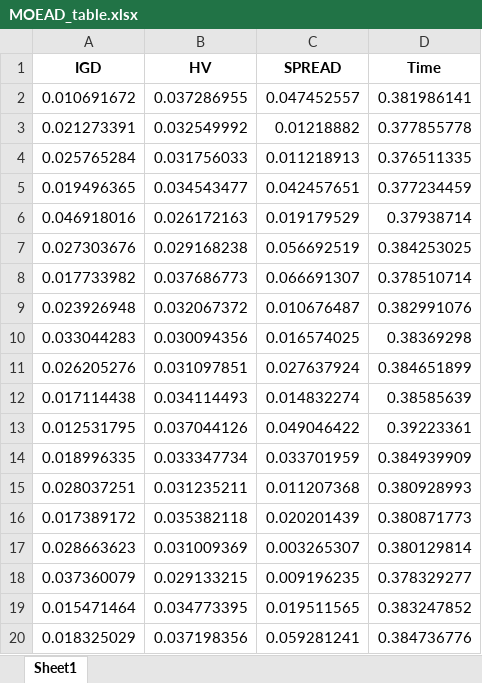
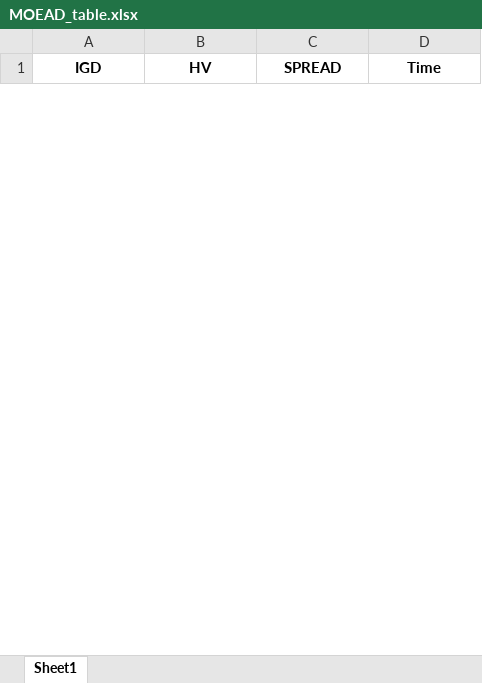
Before and after one commit to nimiCurtis/pid_multi_obj_opt, an Excel workbook: tables/MOEAD_table.xlsx, sheet Sheet1, drawn as a sheet; only a part is shown; values as stored, in another font and other column widths than the file's, no borders; removed rows and columns are numbered as before the commit, all else as after; the diff covers the shown part only; the diff names each change by its address in the sheet, - before the commit and + after, or states it on an @@ line.

```diff
--- a/tables/MOEAD_table.xlsx (sheet Sheet1)
+++ b/tables/MOEAD_table.xlsx (sheet Sheet1)
-row 2: 0.010691672 | 0.037286955 | 0.047452557 | 0.381986141
-row 3: 0.021273391 | 0.032549992 | 0.01218882 | 0.377855778
-row 4: 0.025765284 | 0.031756033 | 0.011218913 | 0.376511335
-row 5: 0.019496365 | 0.034543477 | 0.042457651 | 0.377234459
-row 6: 0.046918016 | 0.026172163 | 0.019179529 | 0.37938714
-row 7: 0.027303676 | 0.029168238 | 0.056692519 | 0.384253025
-row 8: 0.017733982 | 0.037686773 | 0.066691307 | 0.378510714
-row 9: 0.023926948 | 0.032067372 | 0.010676487 | 0.382991076
-row 10: 0.033044283 | 0.030094356 | 0.016574025 | 0.38369298
-row 11: 0.026205276 | 0.031097851 | 0.027637924 | 0.384651899
-row 12: 0.017114438 | 0.034114493 | 0.014832274 | 0.38585639
-row 13: 0.012531795 | 0.037044126 | 0.049046422 | 0.39223361
-row 14: 0.018996335 | 0.033347734 | 0.033701959 | 0.384939909
-row 15: 0.028037251 | 0.031235211 | 0.011207368 | 0.380928993
-row 16: 0.017389172 | 0.035382118 | 0.020201439 | 0.380871773
-row 17: 0.028663623 | 0.031009369 | 0.003265307 | 0.380129814
-row 18: 0.037360079 | 0.029133215 | 0.009196235 | 0.378329277
-row 19: 0.015471464 | 0.034773395 | 0.019511565 | 0.383247852
-row 20: 0.018325029 | 0.037198356 | 0.059281241 | 0.384736776
```
Also changed, not shown: 30 added rows and 11 removed rows elsewhere in this sheet, tables/NSGA2_table.xlsx, 17 other files.
